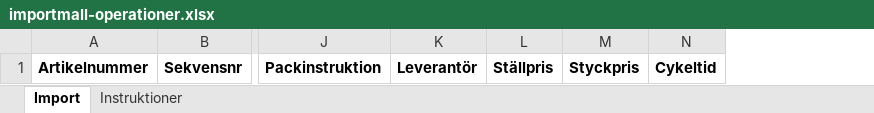
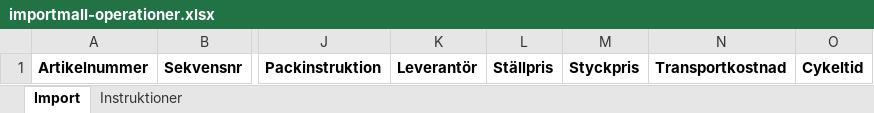
Before and after one commit to ubbe76/Nav-ERP, an Excel workbook: apps/web/public/importmallar/importmall-operationer.xlsx, sheet Import, drawn as a sheet; only a part is shown, gaps mark what is left out; values as stored, in another font and other column widths than the file's, no borders; the diff names each change by its address in the sheet, - before the commit and + after, or states it on an @@ line.

```diff
--- a/apps/web/public/importmallar/importmall-operationer.xlsx (sheet Import)
+++ b/apps/web/public/importmallar/importmall-operationer.xlsx (sheet Import)
+column N, row 1: Transportkostnad
```
Also changed, not shown: sheet Instruktioner, 27 other files.
